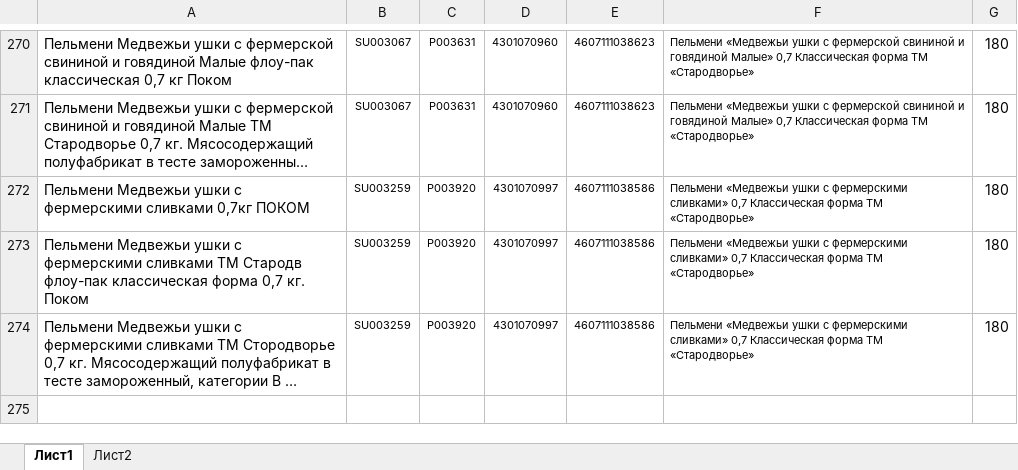
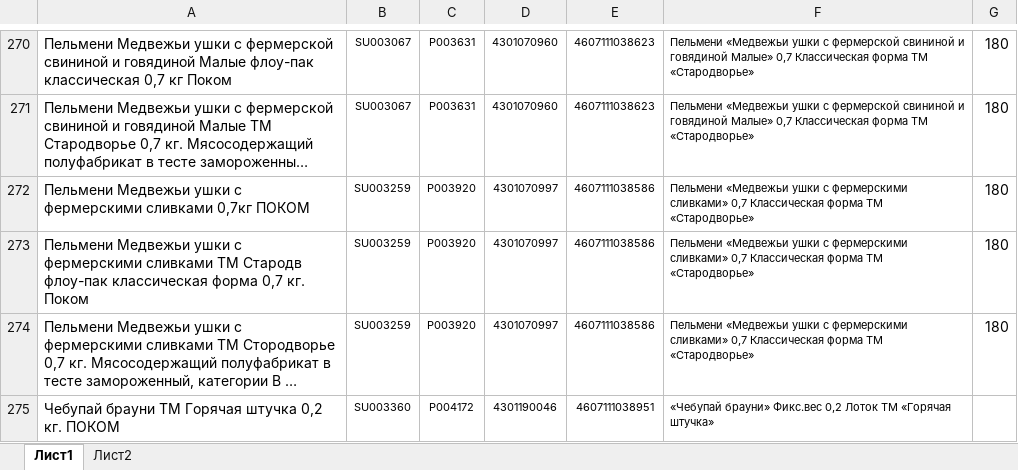
Before and after one commit to Fejanin/pokom_zpf, an Excel workbook: moduls/1С.xlsx, sheet Лист1, drawn as a sheet; only a part is shown, gaps mark what is left out; long unchanged cells end in …; values as stored, in another font and other column widths than the file's, no borders; the diff names each change by its address in the sheet, - before the commit and + after, or states it on an @@ line.

Commit message:
03.05.24 16:07

```diff
--- a/moduls/1С.xlsx (sheet Лист1)
+++ b/moduls/1С.xlsx (sheet Лист1)
+row 275: Чебупай брауни ТМ Горячая штучка 0,2 кг. ПОКОМ | SU003360 | P004172 | 4301190046 | 4607111038951 | «Чебупай брауни» Фикс.вес 0,2 Лоток ТМ «Горячая штучка»
```
